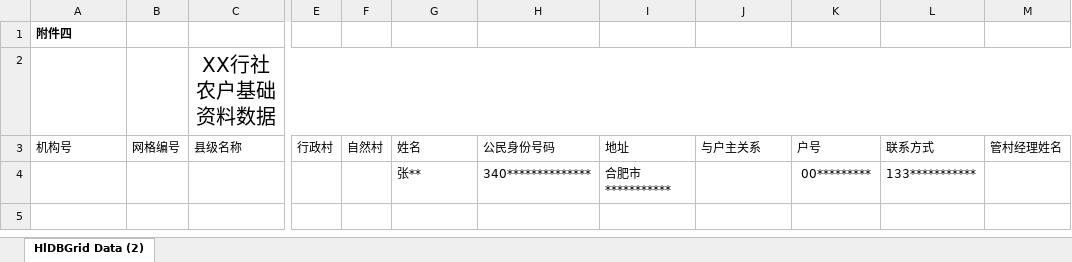
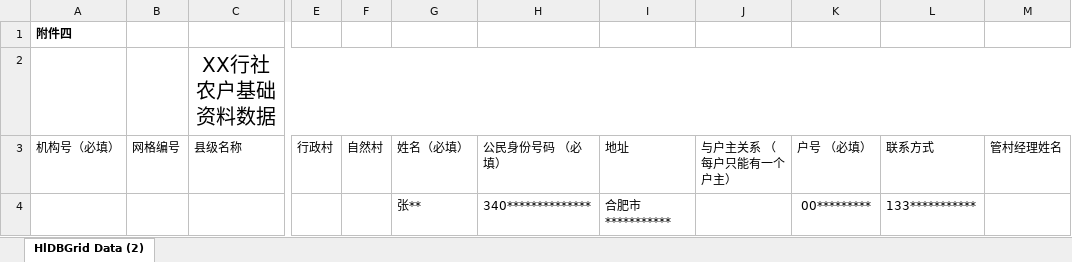
Before and after one commit to tobe27/Credit-Giving-System, an Excel workbook: spring-boot-web/src/main/resources/static/template/乡镇户籍导入模板.xlsx, sheet HlDBGrid Data (2), drawn as a sheet; only a part is shown, gaps mark what is left out; values as stored, in another font and other column widths than the file's, no borders; the diff names each change by its address in the sheet, - before the commit and + after, or states it on an @@ line.

```diff
--- a/spring-boot-web/src/main/resources/static/template/乡镇户籍导入模板.xlsx (sheet HlDBGrid Data (2))
+++ b/spring-boot-web/src/main/resources/static/template/乡镇户籍导入模板.xlsx (sheet HlDBGrid Data (2))
-A3: 机构号
+A3: 机构号（必填）
-G3: 姓名
+G3: 姓名（必填）
-H3: 公民身份号码
+H3: 公民身份号码 （必填）
-J3: 与户主关系
+J3: 与户主关系 （每户只能有一个户主）
-K3: 户号
+K3: 户号 （必填）
```
Also changed, not shown: spring-boot-web/src/main/resources/static/template/贫困户导入模板.xlsx, spring-boot-web/src/main/resources/static/template/黑名单导入模板.xlsx, 27 other files.
